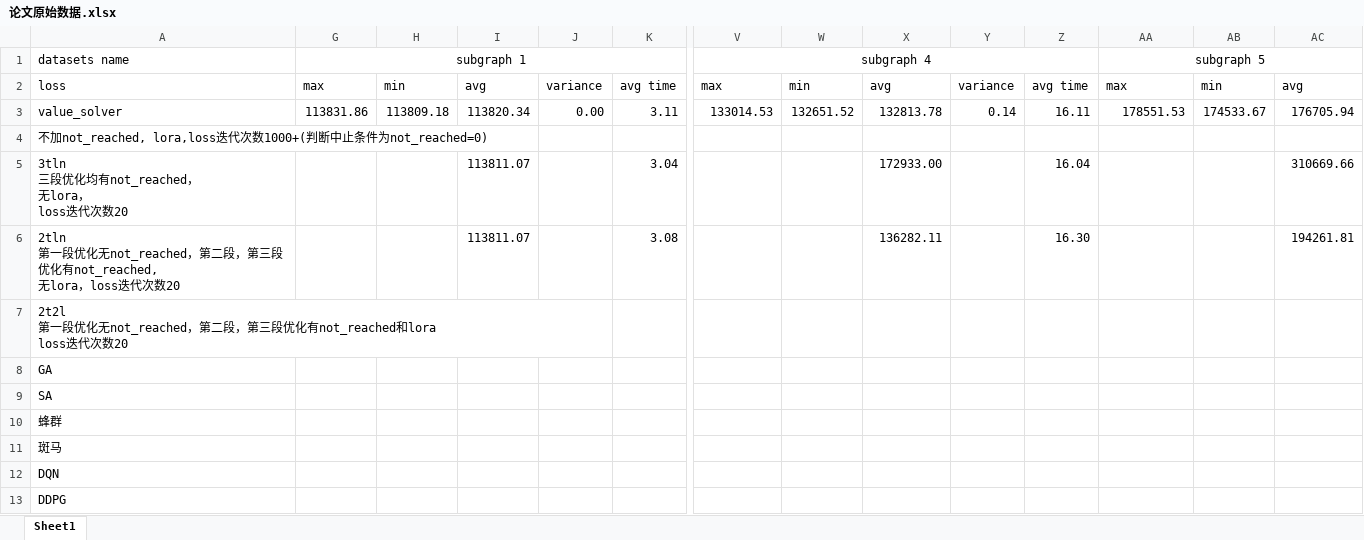
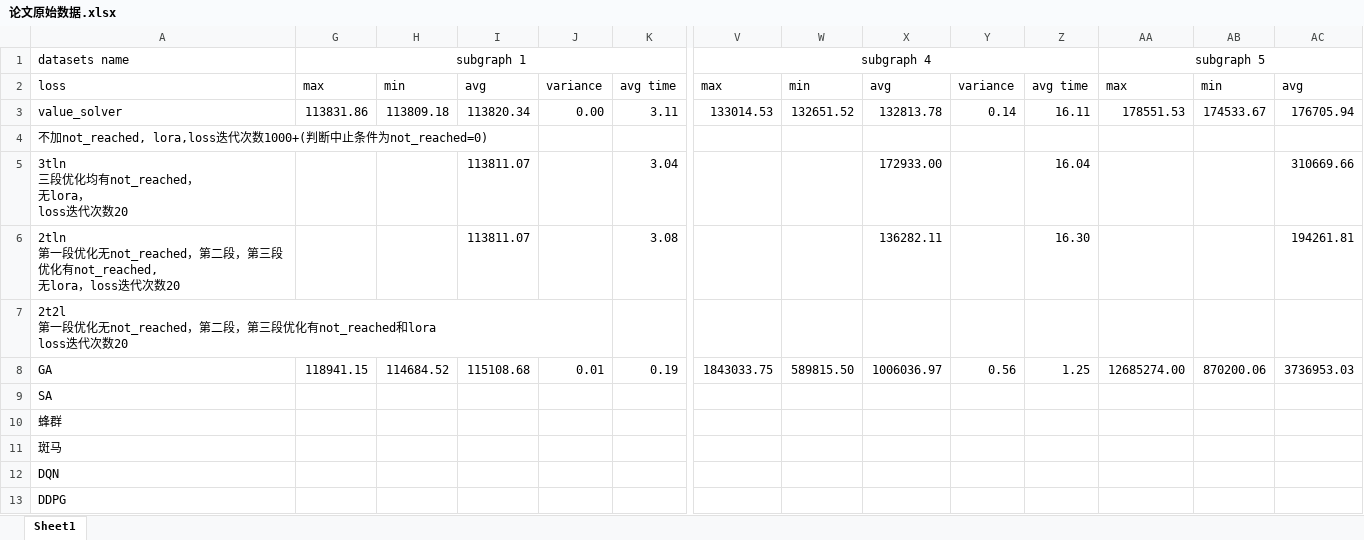
Before and after one commit to Sakuraced/Value_Solver, an Excel workbook: 论文原始数据.xlsx, sheet Sheet1, drawn as a sheet; only a part is shown, gaps mark what is left out; values as stored, in another font and other column widths than the file's, no borders; removed rows and columns are numbered as before the commit, all else as after; rows hold the shown columns only; the diff names each change by its address in the sheet, - before the commit and + after, or states it on an @@ line.

Commit message:
更新数据

```diff
--- a/论文原始数据.xlsx (sheet Sheet1)
+++ b/论文原始数据.xlsx (sheet Sheet1)
-row 8: GA
+row 8: GA | 118941.15 | 114684.52 | 115108.68 | 0.01 | 0.19 | 1843033.75 | 589815.50 | 1006036.97 | 0.56 | 1.25 | 12685274.00 | 870200.06 | 3736953.03
```
